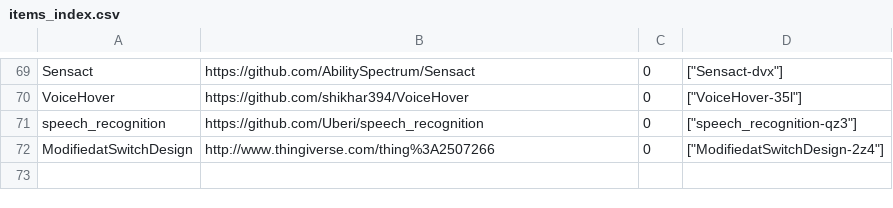
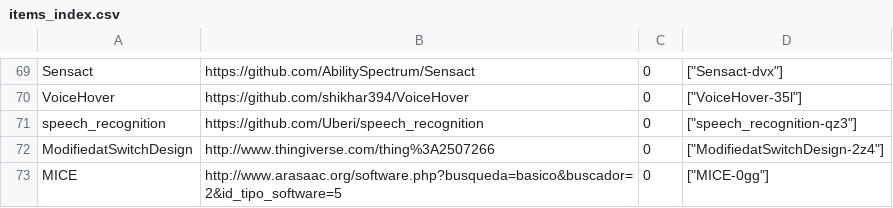
Before and after one commit to openassistive/OpenATFrontEnd, a CSV file: items_index.csv, drawn as a sheet; only a part is shown, gaps mark what is left out.

Commit message:
Add un-moderated item MICE-0gg

```diff
--- a/items_index.csv
+++ b/items_index.csv
@@ -72 +72,2 @@ speech_recognition,https://github.com/Uberi/speech_recognition,0,"[""speech_reco
 ModifiedatSwitchDesign,http://www.thingiverse.com/thing%3A2507266,0,"[""ModifiedatSwitchDesign-2z4""]"
+MICE,http://www.arasaac.org/software.php?busqueda=basico&buscador=2&id_tipo_software=5,0,"[""MICE-0gg""]"
```
Also changed, not shown: 1 other file.
